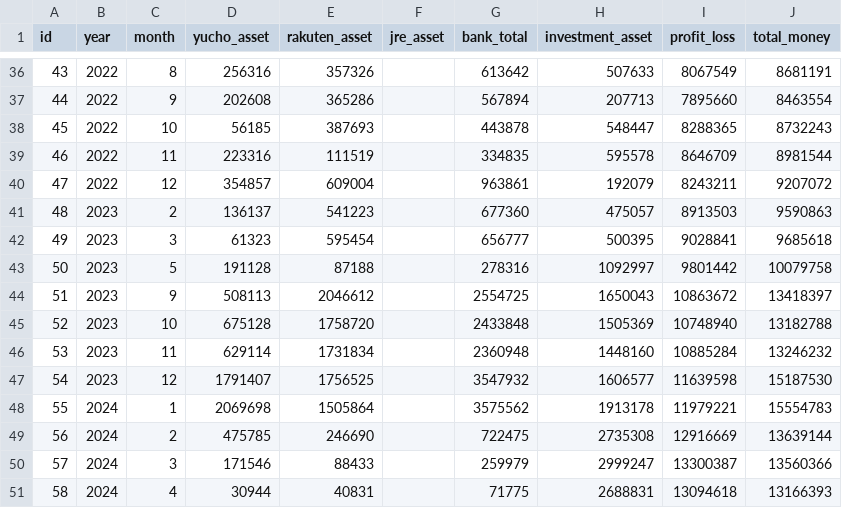
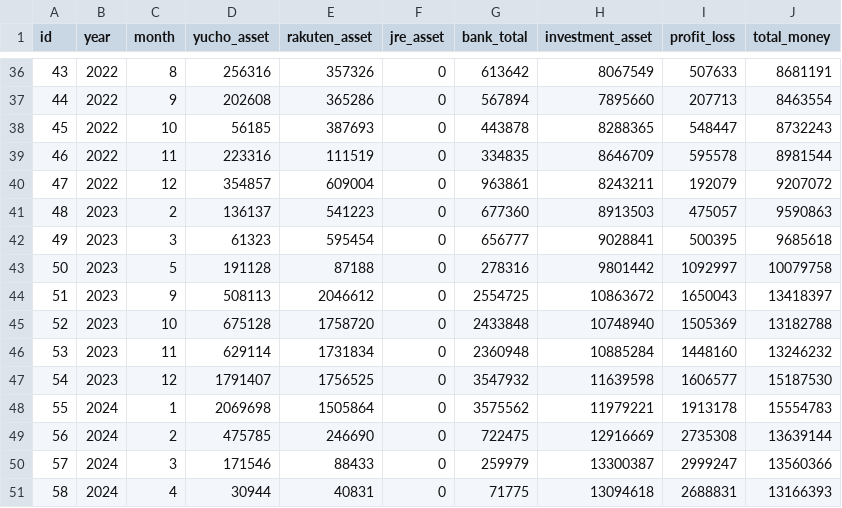
Before and after one commit to ruih8gta/AccountBookApp, a CSV file: src/savings_data.csv, drawn as a sheet; only a part is shown, gaps mark what is left out; the diff covers the shown part only.

```diff
--- a/src/savings_data.csv
+++ b/src/savings_data.csv
@@ -36,16 +36,16 @@ id,year,month,yucho_asset,rakuten_asset,jre_asset,bank_total,investment_asset,pr
-43,2022,8,256316,357326,,613642,507633,8067549,8681191
-44,2022,9,202608,365286,,567894,207713,7895660,8463554
-45,2022,10,56185,387693,,443878,548447,8288365,8732243
-46,2022,11,223316,111519,,334835,595578,8646709,8981544
-47,2022,12,354857,609004,,963861,192079,8243211,9207072
-48,2023,2,136137,541223,,677360,475057,8913503,9590863
-49,2023,3,61323,595454,,656777,500395,9028841,9685618
-50,2023,5,191128,87188,,278316,1092997,9801442,10079758
-51,2023,9,508113,2046612,,2554725,1650043,10863672,13418397
-52,2023,10,675128,1758720,,2433848,1505369,10748940,13182788
-53,2023,11,629114,1731834,,2360948,1448160,10885284,13246232
-54,2023,12,1791407,1756525,,3547932,1606577,11639598,15187530
-55,2024,1,2069698,1505864,,3575562,1913178,11979221,15554783
-56,2024,2,475785,246690,,722475,2735308,12916669,13639144
-57,2024,3,171546,88433,,259979,2999247,13300387,13560366
-58,2024,4,30944,40831,,71775,2688831,13094618,13166393
+43,2022,8,256316,357326,0,613642,8067549,507633,8681191
+44,2022,9,202608,365286,0,567894,7895660,207713,8463554
+45,2022,10,56185,387693,0,443878,8288365,548447,8732243
+46,2022,11,223316,111519,0,334835,8646709,595578,8981544
+47,2022,12,354857,609004,0,963861,8243211,192079,9207072
+48,2023,2,136137,541223,0,677360,8913503,475057,9590863
+49,2023,3,61323,595454,0,656777,9028841,500395,9685618
+50,2023,5,191128,87188,0,278316,9801442,1092997,10079758
+51,2023,9,508113,2046612,0,2554725,10863672,1650043,13418397
+52,2023,10,675128,1758720,0,2433848,10748940,1505369,13182788
+53,2023,11,629114,1731834,0,2360948,10885284,1448160,13246232
+54,2023,12,1791407,1756525,0,3547932,11639598,1606577,15187530
+55,2024,1,2069698,1505864,0,3575562,11979221,1913178,15554783
+56,2024,2,475785,246690,0,722475,12916669,2735308,13639144
+57,2024,3,171546,88433,0,259979,13300387,2999247,13560366
+58,2024,4,30944,40831,0,71775,13094618,2688831,13166393
```
Also changed, not shown: 1 added row, 2 removed rows and 115 edited cells elsewhere in this file, src/accountbook_data.csv, 5 other files.
